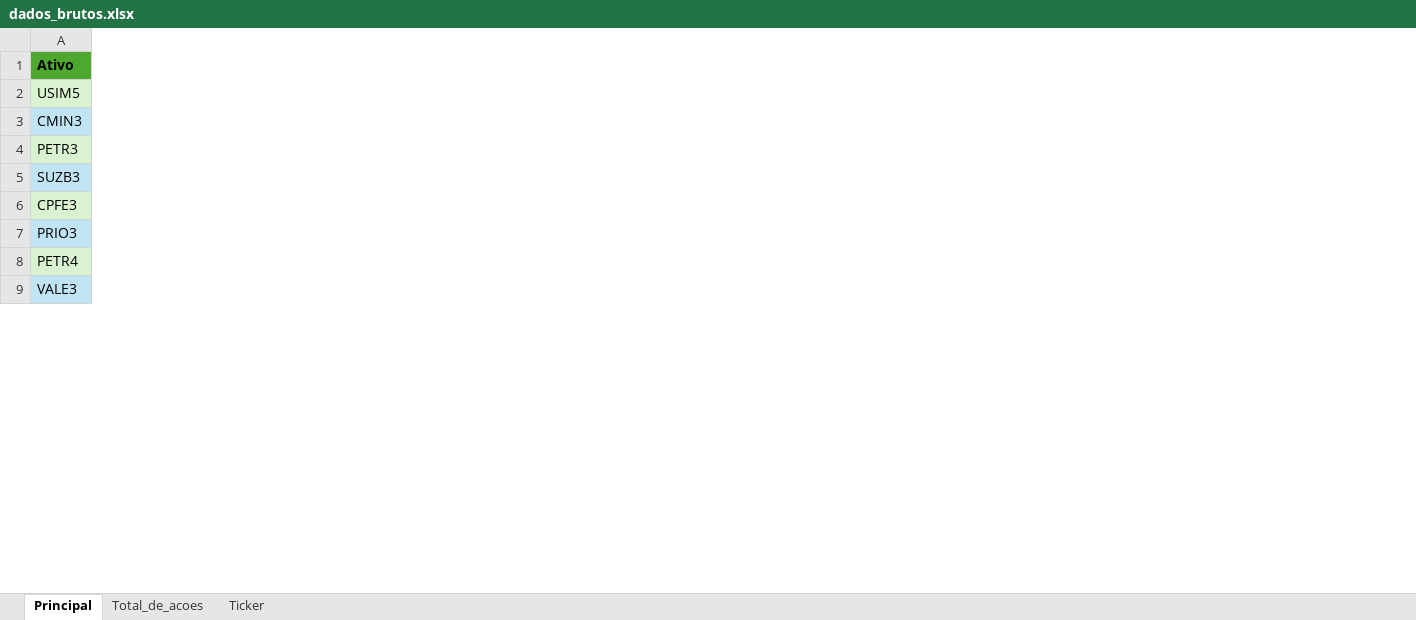
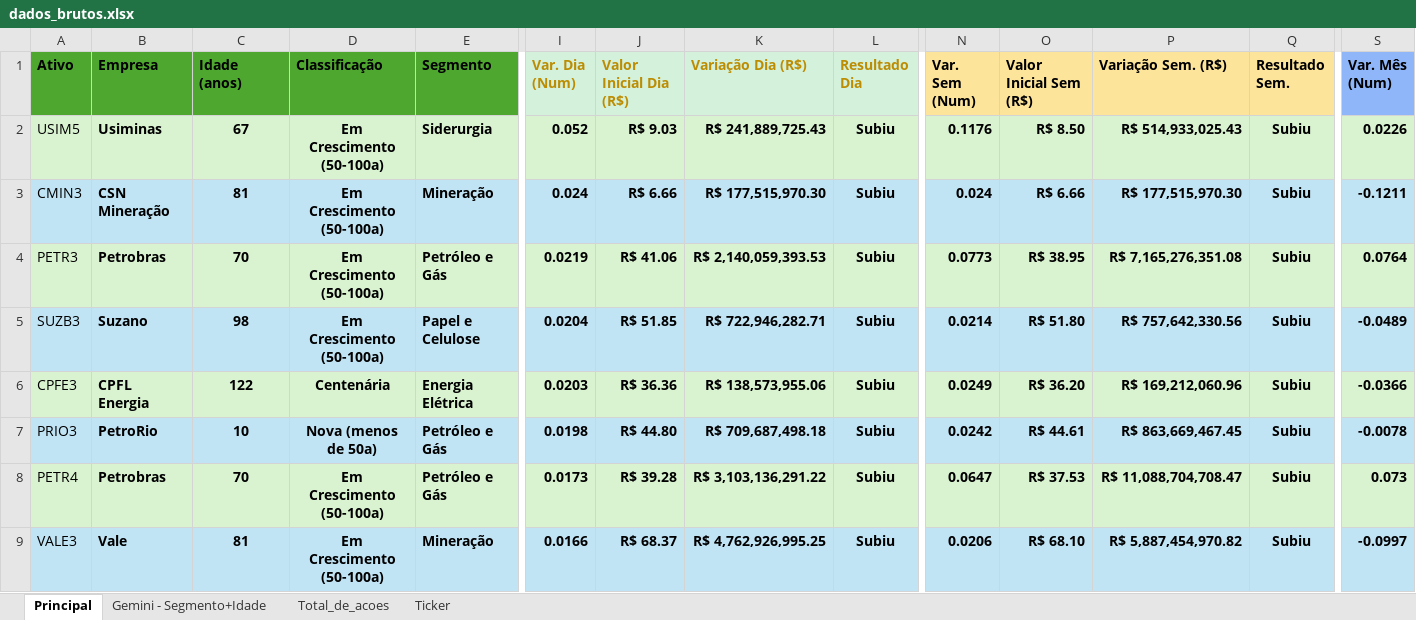
Before and after one commit to ydirickson/Alura-Imers-o-Python, an Excel workbook: dados_brutos.xlsx, sheet Principal, drawn as a sheet; only a part is shown, gaps mark what is left out; values as stored, in another font and other column widths than the file's, no borders; charts and pictures and conditional formats not drawn; the diff covers the shown part only; the diff names each change by its address in the sheet, - before the commit and + after, or states it on an @@ line.

```diff
--- a/dados_brutos.xlsx (sheet Principal)
+++ b/dados_brutos.xlsx (sheet Principal)
+sheet tab: Gemini - Segmento+Idade
+column B (Empresa), rows 2-9: Usiminas | CSN Mineração | Petrobras | Suzano | CPFL Energia | PetroRio | Petrobras | Vale
+column C (Idade (anos)), rows 2-9: 67 | 81 | 70 | 98 | 122 | 10 | 70 | 81
+column D (Classificação), rows 2-9: Em Crescimento (50-100a) | Em Crescimento (50-100a) | Em Crescimento (50-100a) | Em Crescimento (50-100a) | Centenária | Nova (menos de 50a) | Em Crescimento (50-100a) | Em Crescimento (50-100a)
+column E (Segmento), rows 2-9: Siderurgia | Mineração | Petróleo e Gás | Papel e Celulose | Energia Elétrica | Petróleo e Gás | Petróleo e Gás | Mineração
+column I (Var. Dia (Num)), rows 2-9: 0.052 | 0.024 | 0.0219 | 0.0204 | 0.0203 | 0.0198 | 0.0173 | 0.0166
+column J (Valor Inicial Dia (R$)), rows 2-9: R$ 9.03 | R$ 6.66 | R$ 41.06 | R$ 51.85 | R$ 36.36 | R$ 44.80 | R$ 39.28 | R$ 68.37
+column K (Variação Dia (R$)), rows 2-9: R$ 241,889,725.43 | R$ 177,515,970.30 | R$ 2,140,059,393.53 | R$ 722,946,282.71 | R$ 138,573,955.06 | R$ 709,687,498.18 | R$ 3,103,136,291.22 | R$ 4,762,926,995.25
+column L (Resultado Dia), rows 2-9: all Subiu
+column N (Var. Sem (Num)), rows 2-9: 0.1176 | 0.024 | 0.0773 | 0.0214 | 0.0249 | 0.0242 | 0.0647 | 0.0206
+column O (Valor Inicial Sem (R$)), rows 2-9: R$ 8.50 | R$ 6.66 | R$ 38.95 | R$ 51.80 | R$ 36.20 | R$ 44.61 | R$ 37.53 | R$ 68.10
+column P (Variação Sem. (R$)), rows 2-9: R$ 514,933,025.43 | R$ 177,515,970.30 | R$ 7,165,276,351.08 | R$ 757,642,330.56 | R$ 169,212,060.96 | R$ 863,669,467.45 | R$ 11,088,704,708.47 | R$ 5,887,454,970.82
+column Q (Resultado Sem.), rows 2-9: all Subiu
+column S (Var. Mês (Num)), rows 2-9: 0.0226 | -0.1211 | 0.0764 | -0.0489 | -0.0366 | -0.0078 | 0.073 | -0.0997
```
Also changed, not shown: 12 added columns and cell formats elsewhere in this sheet, charts or pictures, 1 other file.
